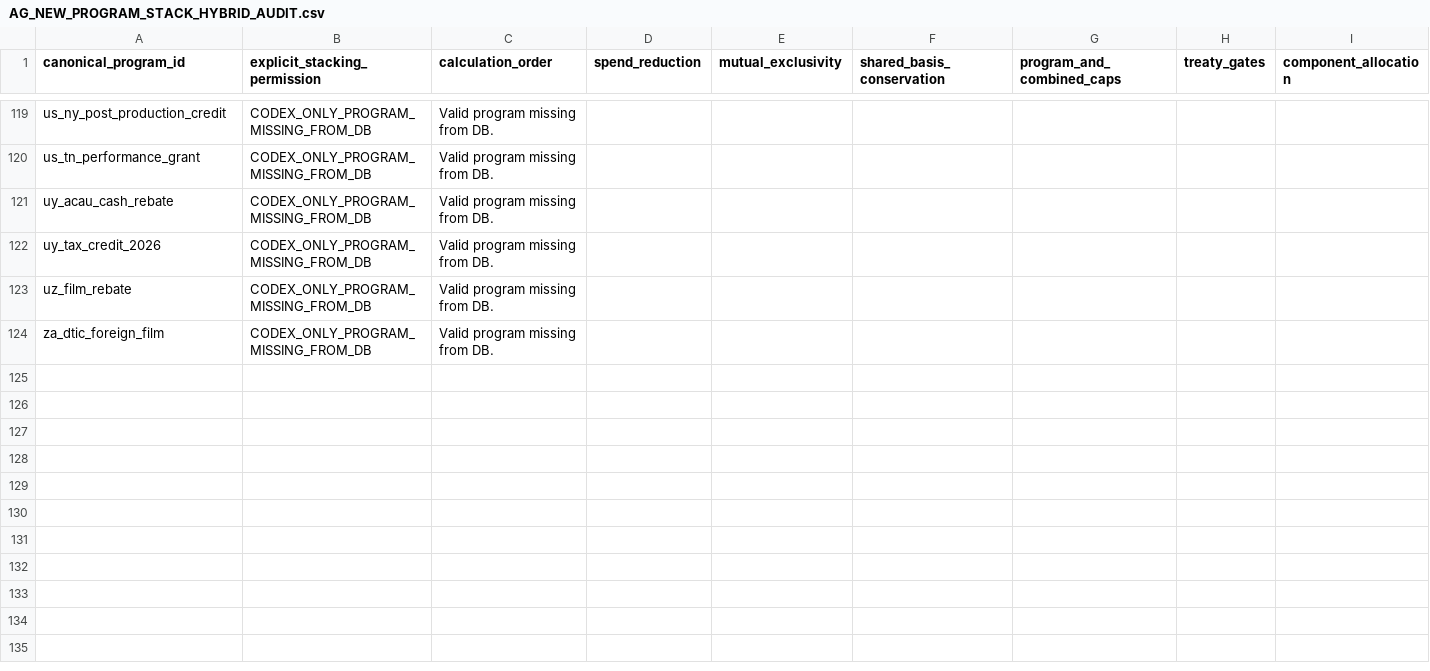
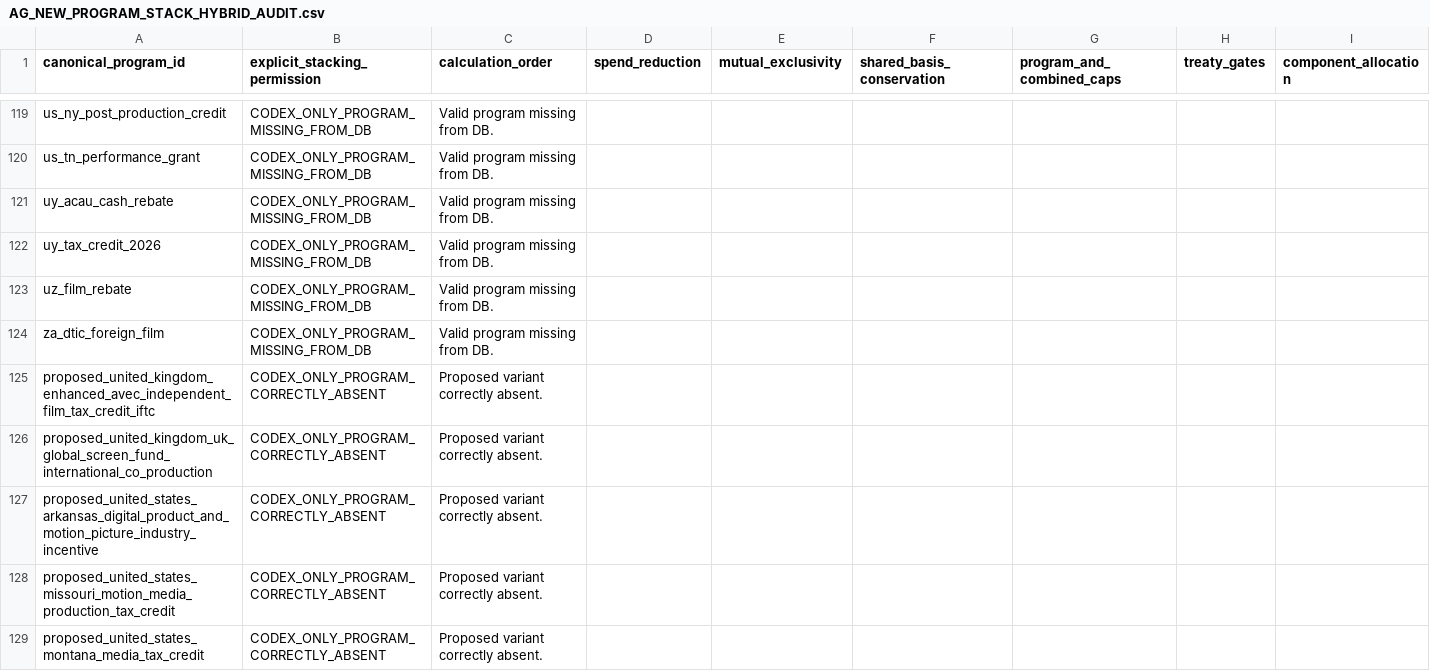
Before and after one commit to surajgohill-oss/Frametax, a CSV file: docs/validation/AG_NEW_PROGRAM_STACK_HYBRID_AUDIT.csv, drawn as a sheet; only a part is shown, gaps mark what is left out; rows hold the shown columns only; the diff covers the shown part only; the diff names each change by its address in the sheet, - before the commit and + after, or states it on an @@ line.

```diff
--- a/docs/validation/AG_NEW_PROGRAM_STACK_HYBRID_AUDIT.csv
+++ b/docs/validation/AG_NEW_PROGRAM_STACK_HYBRID_AUDIT.csv
+row 125: proposed_united_kingdom_enhanced_avec_independent_film_tax_credit_iftc | CODEX_ONLY_PROGRAM_CORRECTLY_ABSENT | Proposed variant correctly absent.
+row 126: proposed_united_kingdom_uk_global_screen_fund_international_co_production | CODEX_ONLY_PROGRAM_CORRECTLY_ABSENT | Proposed variant correctly absent.
+row 127: proposed_united_states_arkansas_digital_product_and_motion_picture_industry_incentive | CODEX_ONLY_PROGRAM_CORRECTLY_ABSENT | Proposed variant correctly absent.
+row 128: proposed_united_states_missouri_motion_media_production_tax_credit | CODEX_ONLY_PROGRAM_CORRECTLY_ABSENT | Proposed variant correctly absent.
+row 129: proposed_united_states_montana_media_tax_credit | CODEX_ONLY_PROGRAM_CORRECTLY_ABSENT | Proposed variant correctly absent.
```
Also changed, not shown: 5 added rows elsewhere in this file, docs/validation/AG_NEW_PROGRAM_DATABASE_RUNTIME_COMPARISON.csv, docs/validation/AG_NEW_PROGRAM_EXPECTED_ECONOMICS.csv.
